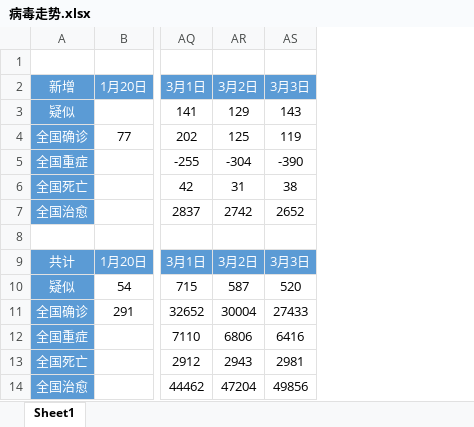
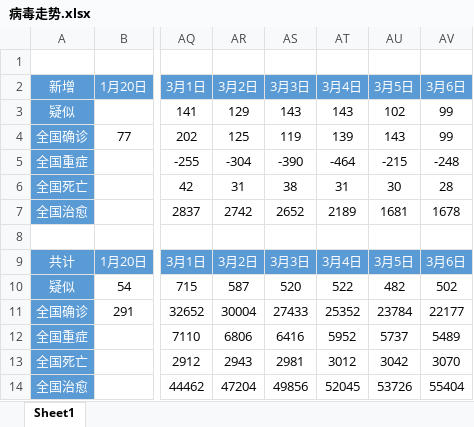
Before and after one commit to Permsun/2019-nCoV-data, an Excel workbook: 病毒走势.xlsx, sheet Sheet1, drawn as a sheet; only a part is shown, gaps mark what is left out; values as stored, in another font and other column widths than the file's, no borders; charts and pictures and table styles not drawn; the diff names each change by its address in the sheet, - before the commit and + after, or states it on an @@ line.

Commit message:
20200307 commit

```diff
--- a/病毒走势.xlsx (sheet Sheet1)
+++ b/病毒走势.xlsx (sheet Sheet1)
+column AT (3月4日), rows 3-14: 143 | 139 | -464 | 31 | 2189 |  | 3月4日 | 522 | 25352 | 5952 | 3012 | 52045
+column AU (3月5日), rows 3-14: 102 | 143 | -215 | 30 | 1681 |  | 3月5日 | 482 | 23784 | 5737 | 3042 | 53726
+column AV (3月6日), rows 3-14: 99 | 99 | -248 | 28 | 1678 |  | 3月6日 | 502 | 22177 | 5489 | 3070 | 55404
```
Also changed, not shown: charts or pictures.
